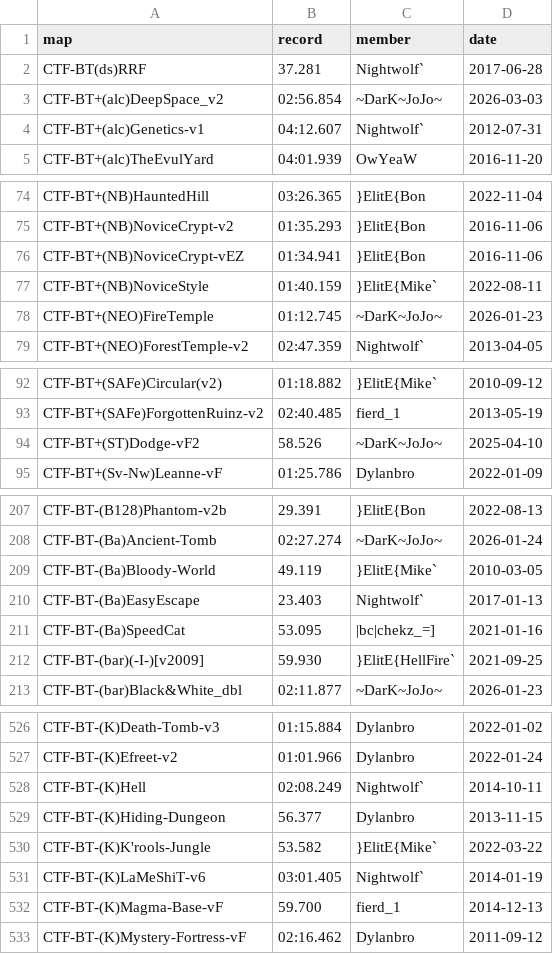
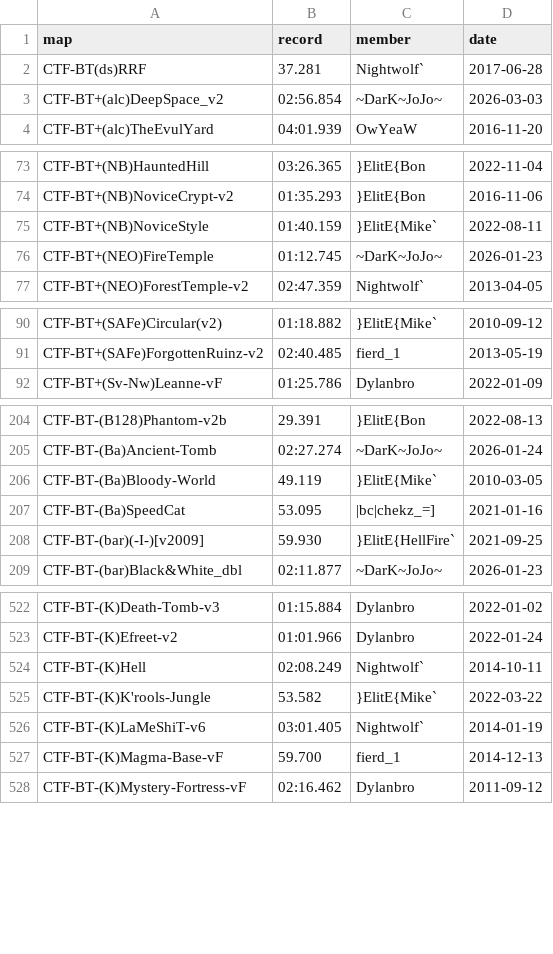
Before and after one commit to UT-BT/utbt_i4g_tracker_frontend, a CSV file: resources/data/no_utbt_i4g_records.csv, drawn as a sheet; only a part is shown, gaps mark what is left out; removed rows and columns are numbered as before the commit, all else as after; the diff covers the shown part only; the diff names each change by its address in the sheet, - before the commit and + after, or states it on an @@ line.

```diff
--- a/resources/data/no_utbt_i4g_records.csv
+++ b/resources/data/no_utbt_i4g_records.csv
-row 4: CTF-BT+(alc)Genetics-v1 | 04:12.607 | Nightwolf` | 2012-07-31
-row 76: CTF-BT+(NB)NoviceCrypt-vEZ | 01:34.941 | }ElitE{Bon | 2016-11-06
-row 94: CTF-BT+(ST)Dodge-vF2 | 58.526 | ~DarK~JoJo~ | 2025-04-10
-row 210: CTF-BT-(Ba)EasyEscape | 23.403 | Nightwolf` | 2017-01-13
-row 529: CTF-BT-(K)Hiding-Dungeon | 56.377 | Dylanbro | 2013-11-15
```
Also changed, not shown: 2 added rows and 3 removed rows elsewhere in this file, resources/data/run_metadata.csv, resources/data/unbeaten_i4g_records.csv.
